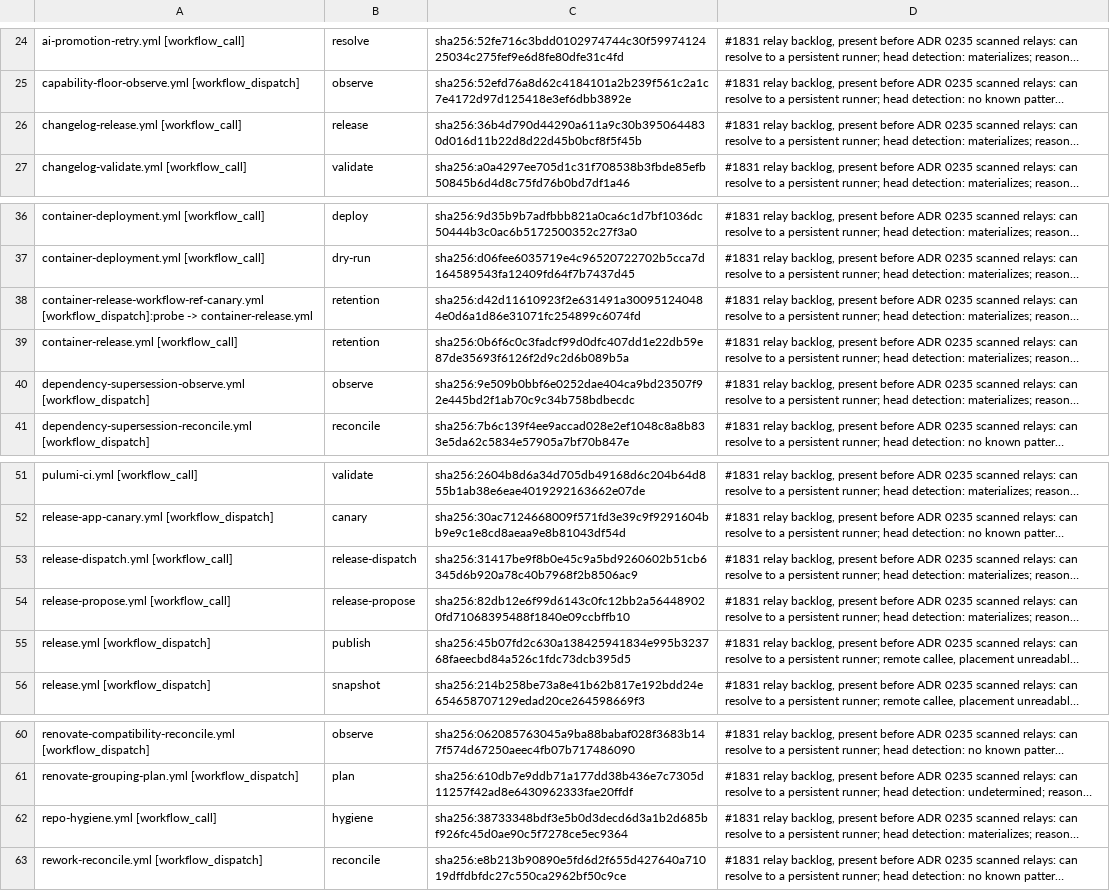
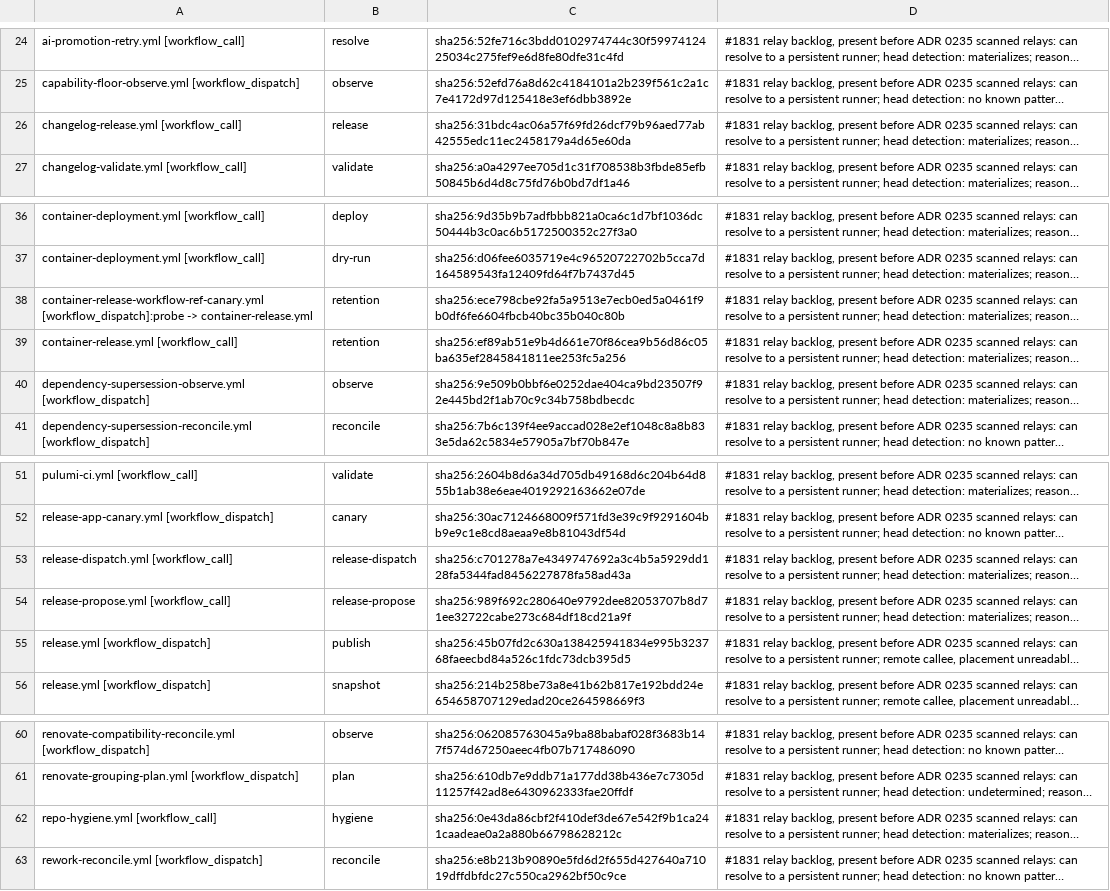
Before and after one commit to verJSON/.github, a TSV file: scripts/ci-gate/public-pr-runner-isolation.pending.tsv, drawn as a sheet; only a part is shown, gaps mark what is left out; long unchanged cells end in …; the diff names each change by its address in the sheet, - before the commit and + after, or states it on an @@ line.

```diff
--- a/scripts/ci-gate/public-pr-runner-isolation.pending.tsv
+++ b/scripts/ci-gate/public-pr-runner-isolation.pending.tsv
-C26: sha256:36b4d790d44290a611a9c30b3950644830d016d11b22d8d22d45b0bcf8f5f45b
+C26: sha256:31bdc4ac06a57f69fd26dcf79b96aed77ab42555edc11ec2458179a4d65e60da
-C38: sha256:d42d11610923f2e631491a300951240484e0d6a1d86e31071fc254899c6074fd
+C38: sha256:ece798cbe92fa5a9513e7ecb0ed5a0461f9b0df6fe6604fbcb40bc35b040c80b
-C39: sha256:0b6f6c0c3fadcf99d0dfc407dd1e22db59e87de35693f6126f2d9c2d6b089b5a
+C39: sha256:ef89ab51e9b4d661e70f86cea9b56d86c05ba635ef2845841811ee253fc5a256
-C53: sha256:31417be9f8b0e45c9a5bd9260602b51cb6345d6b920a78c40b7968f2b8506ac9
+C53: sha256:c701278a7e4349747692a3c4b5a5929dd128fa5344fad8456227878fa58ad43a
-C54: sha256:82db12e6f99d6143c0fc12bb2a564489020fd71068395488f1840e09ccbffb10
+C54: sha256:989f692c280640e9792dee82053707b8d71ee32722cabe273c684df18cd21a9f
-C62: sha256:38733348bdf3e5b0d3decd6d3a1b2d685bf926fc45d0ae90c5f7278ce5ec9364
+C62: sha256:0e43da86cbf2f410def3de67e542f9b1ca241caadeae0a2a880b66798628212c
```
Also changed, not shown: 13 other files.
